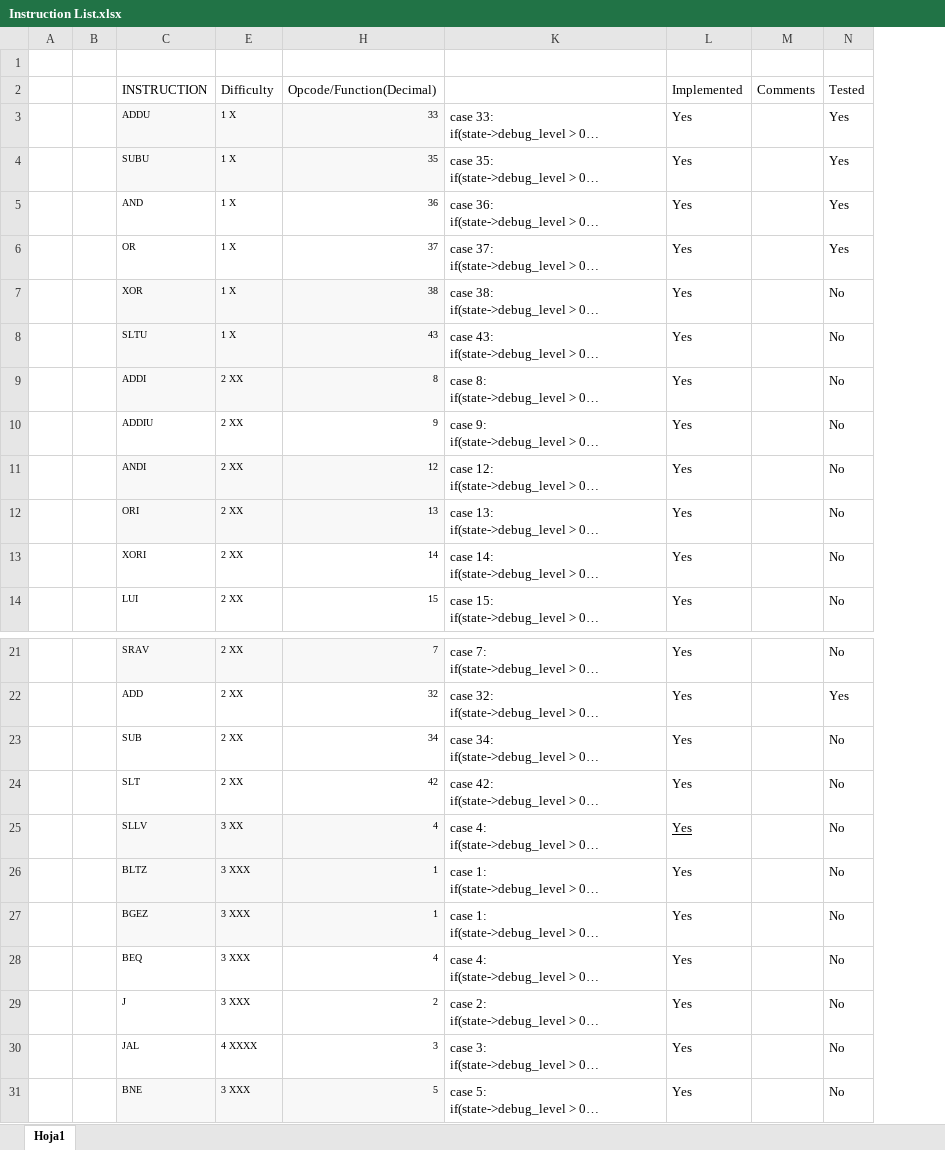
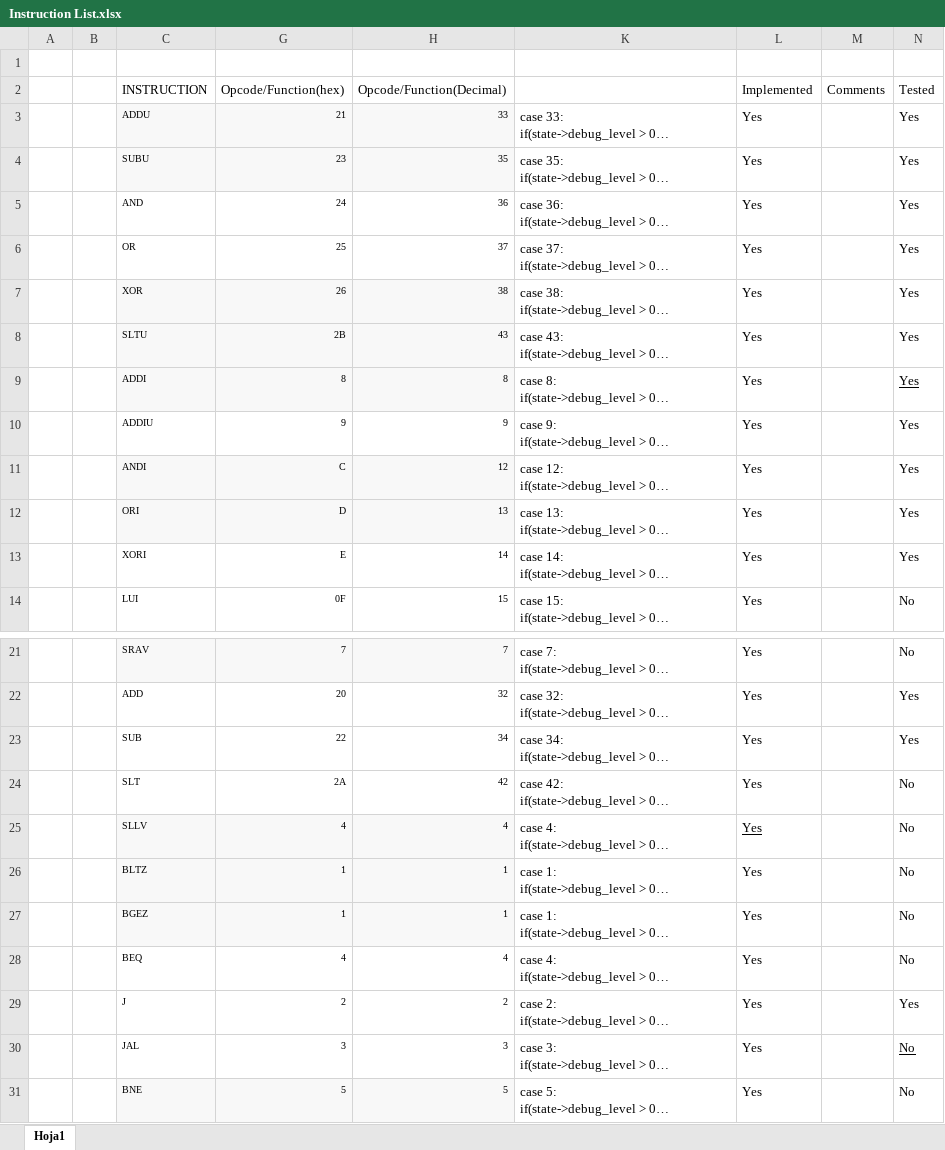
Before and after one commit to jeg114/CPU_project, an Excel workbook: Instruction List.xlsx, sheet Hoja1, drawn as a sheet; only a part is shown, gaps mark what is left out; long unchanged cells end in …; values as stored, in another font and other column widths than the file's, no borders; conditional formats not drawn; removed rows and columns are numbered as before the commit, all else as after; the diff names each change by its address in the sheet, - before the commit and + after, or states it on an @@ line.

```diff
--- a/Instruction List.xlsx (sheet Hoja1)
+++ b/Instruction List.xlsx (sheet Hoja1)
@@ column E (Difficulty) hidden, rows 3-14: 1 X | 1 X | 1 X | 1 X | 1 X | 1 X | 2 XX | 2 XX | 2 XX | 2 XX | 2 XX | 2 XX; rows 21-31: 2 XX | 2 XX | 2 XX | 2 XX | 3 XX | 3 XXX | 3 XXX | 3 XXX | 3 XXX | 4 XXXX | 3 XXX @@
@@ column G (Opcode/Function(hex)) unhidden, rows 3-14: 21 | 23 | 24 | 25 | 26 | 2B | 8 | 9 | C | D | E | 0F; rows 21-31: 7 | 20 | 22 | 2A | 4 | 1 | 1 | 4 | 2 | 3 | 5 @@
-N7:N13 (Tested): No
+N7:N13 (Tested): Yes
-N9 underline: off
+N9 underline: on
-N23 (Tested): No
+N23 (Tested): Yes
-N29 (Tested): No
+N29 (Tested): Yes
-N30 underline: off
+N30 underline: on
```
Also changed, not shown: 6 other files.
